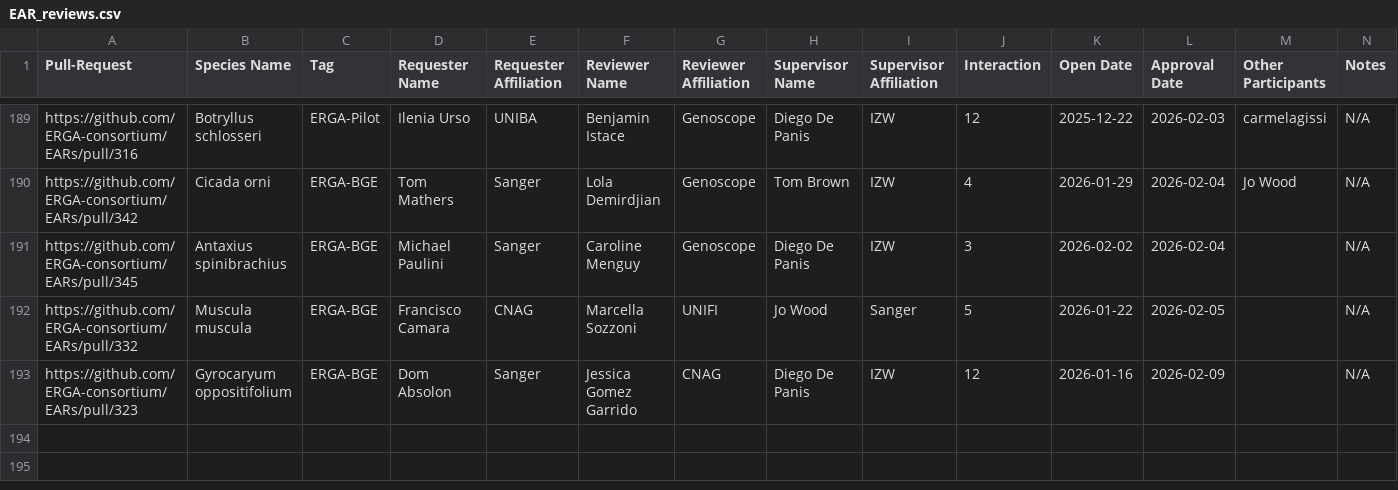
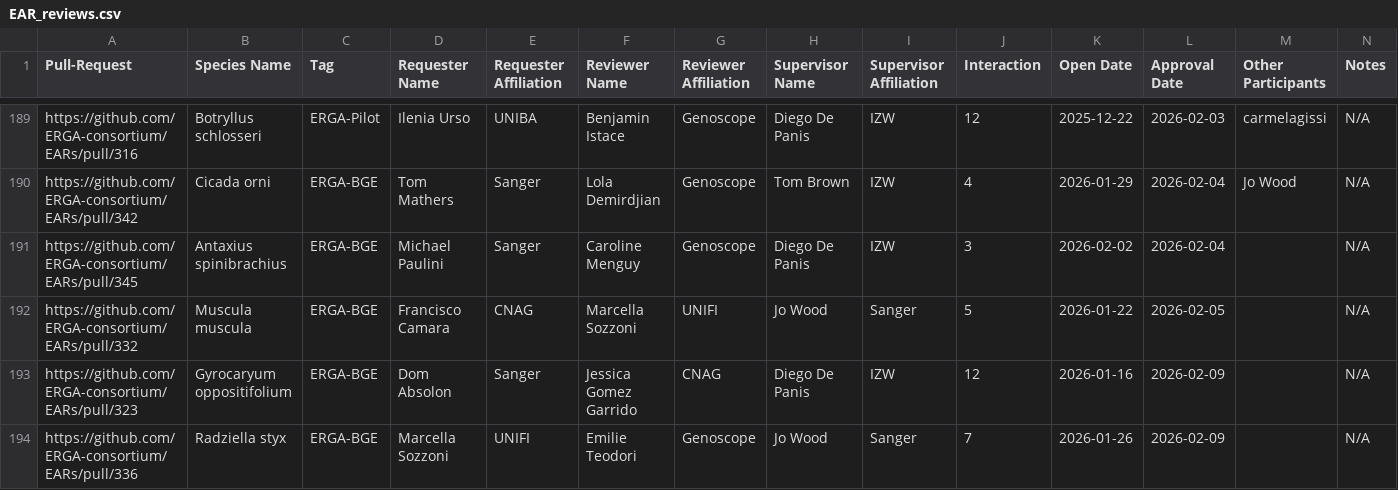
Before and after one commit to ERGA-consortium/EARs, a CSV file: rev/EAR_reviews.csv, drawn as a sheet; only a part is shown, gaps mark what is left out; the diff names each change by its address in the sheet, - before the commit and + after, or states it on an @@ line.

```diff
--- a/rev/EAR_reviews.csv
+++ b/rev/EAR_reviews.csv
+row 194: https://github.com/ERGA-consortium/EARs/pull/336 | Radziella styx | ERGA-BGE | Marcella Sozzoni | UNIFI | Emilie Teodori | Genoscope | Jo Wood | Sanger | 7 | 2026-01-26 | 2026-02-09 |  | N/A
```
